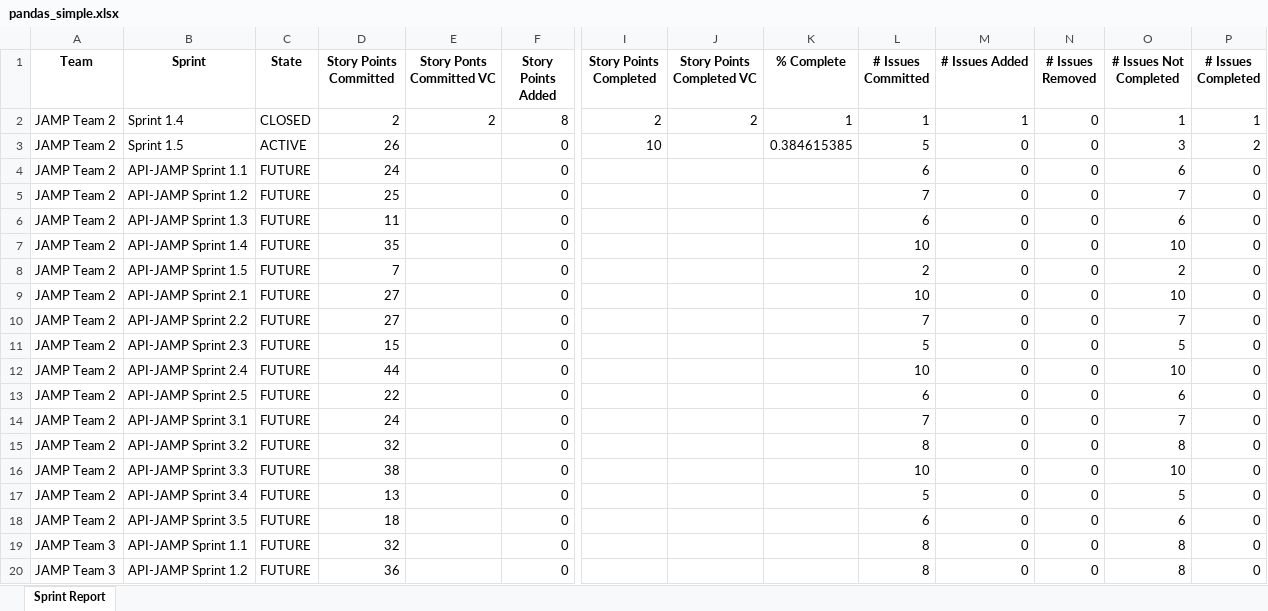
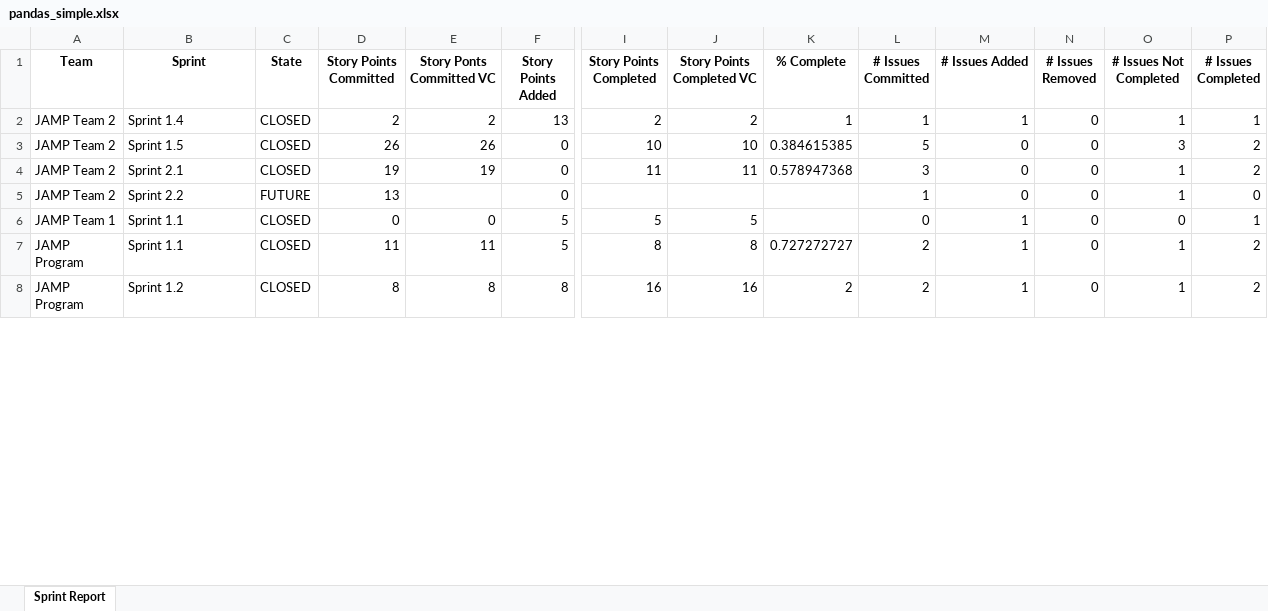
Before and after one commit to steveteske/jamp, an Excel workbook: pandas_simple.xlsx, sheet Sprint Report, drawn as a sheet; only a part is shown, gaps mark what is left out; the shorter side is filled out with more unchanged rows; values as stored, in another font and other column widths than the file's, no borders; removed rows and columns are numbered as before the commit, all else as after; rows hold the shown columns only; the diff covers the shown part only; the diff names each change by its address in the sheet, - before the commit and + after, or states it on an @@ line.

Commit message:
JAMP - updated to python 3.8

```diff
--- a/pandas_simple.xlsx (sheet Sprint Report)
+++ b/pandas_simple.xlsx (sheet Sprint Report)
-F2 (Story Points Added): 8
+F2 (Story Points Added): 13
-C3 (State): ACTIVE
+C3 (State): CLOSED
-E3 (Story Ponts Committed VC): (empty)
+E3 (Story Ponts Committed VC): 26
-J3 (Story Points Completed VC): (empty)
+J3 (Story Points Completed VC): 10
-row 4: JAMP Team 2 | API-JAMP Sprint 1.1 | FUTURE | 24 |  | 0 |  |  |  | 6 | 0 | 0 | 6 | 0
-row 5: JAMP Team 2 | API-JAMP Sprint 1.2 | FUTURE | 25 |  | 0 |  |  |  | 7 | 0 | 0 | 7 | 0
-row 6: JAMP Team 2 | API-JAMP Sprint 1.3 | FUTURE | 11 |  | 0 |  |  |  | 6 | 0 | 0 | 6 | 0
-row 7: JAMP Team 2 | API-JAMP Sprint 1.4 | FUTURE | 35 |  | 0 |  |  |  | 10 | 0 | 0 | 10 | 0
-row 8: JAMP Team 2 | API-JAMP Sprint 1.5 | FUTURE | 7 |  | 0 |  |  |  | 2 | 0 | 0 | 2 | 0
-row 9: JAMP Team 2 | API-JAMP Sprint 2.1 | FUTURE | 27 |  | 0 |  |  |  | 10 | 0 | 0 | 10 | 0
-row 10: JAMP Team 2 | API-JAMP Sprint 2.2 | FUTURE | 27 |  | 0 |  |  |  | 7 | 0 | 0 | 7 | 0
-row 11: JAMP Team 2 | API-JAMP Sprint 2.3 | FUTURE | 15 |  | 0 |  |  |  | 5 | 0 | 0 | 5 | 0
-row 12: JAMP Team 2 | API-JAMP Sprint 2.4 | FUTURE | 44 |  | 0 |  |  |  | 10 | 0 | 0 | 10 | 0
-row 13: JAMP Team 2 | API-JAMP Sprint 2.5 | FUTURE | 22 |  | 0 |  |  |  | 6 | 0 | 0 | 6 | 0
-row 14: JAMP Team 2 | API-JAMP Sprint 3.1 | FUTURE | 24 |  | 0 |  |  |  | 7 | 0 | 0 | 7 | 0
-row 15: JAMP Team 2 | API-JAMP Sprint 3.2 | FUTURE | 32 |  | 0 |  |  |  | 8 | 0 | 0 | 8 | 0
-row 16: JAMP Team 2 | API-JAMP Sprint 3.3 | FUTURE | 38 |  | 0 |  |  |  | 10 | 0 | 0 | 10 | 0
+row 4: JAMP Team 2 | Sprint 2.1 | CLOSED | 19 | 19 | 0 | 11 | 11 | 0.578947368 | 3 | 0 | 0 | 1 | 2
-B5 (Sprint): API-JAMP Sprint 3.4
+B5 (Sprint): Sprint 2.2
-L5 (# Issues Committed): 5
+L5 (# Issues Committed): 1
-O5 (# Issues Not Completed): 5
+O5 (# Issues Not Completed): 1
-row 18: JAMP Team 2 | API-JAMP Sprint 3.5 | FUTURE | 18 |  | 0 |  |  |  | 6 | 0 | 0 | 6 | 0
-row 19: JAMP Team 3 | API-JAMP Sprint 1.1 | FUTURE | 32 |  | 0 |  |  |  | 8 | 0 | 0 | 8 | 0
-row 20: JAMP Team 3 | API-JAMP Sprint 1.2 | FUTURE | 36 |  | 0 |  |  |  | 8 | 0 | 0 | 8 | 0
```
Also changed, not shown: 7 added rows, 35 removed rows and 57 edited cells elsewhere in this sheet, 2 other files.
